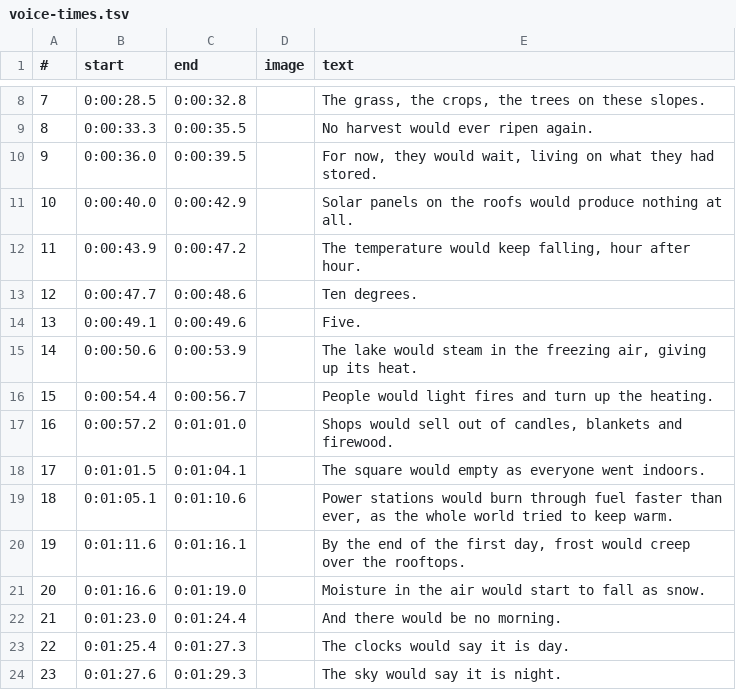
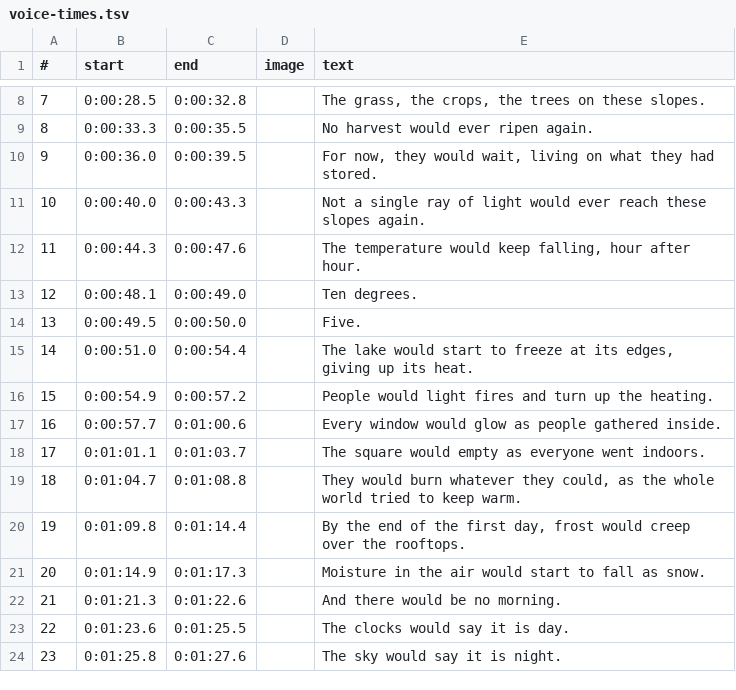
Before and after one commit to wgnghr44bg-coder/vox-lux, a TSV file: whatif-demo/topics/sun-out-2-village/voice-times.tsv, drawn as a sheet; only a part is shown, gaps mark what is left out; the diff covers the shown part only.

```diff
--- a/whatif-demo/topics/sun-out-2-village/voice-times.tsv
+++ b/whatif-demo/topics/sun-out-2-village/voice-times.tsv
@@ -10,15 +10,15 @@
 9	0:00:36.0	0:00:39.5		For now, they would wait, living on what they had stored.
-10	0:00:40.0	0:00:42.9		Solar panels on the roofs would produce nothing at all.
-11	0:00:43.9	0:00:47.2		The temperature would keep falling, hour after hour.
-12	0:00:47.7	0:00:48.6		Ten degrees.
-13	0:00:49.1	0:00:49.6		Five.
-14	0:00:50.6	0:00:53.9		The lake would steam in the freezing air, giving up its heat.
-15	0:00:54.4	0:00:56.7		People would light fires and turn up the heating.
-16	0:00:57.2	0:01:01.0		Shops would sell out of candles, blankets and firewood.
-17	0:01:01.5	0:01:04.1		The square would empty as everyone went indoors.
-18	0:01:05.1	0:01:10.6		Power stations would burn through fuel faster than ever, as the whole world tried to keep warm.
-19	0:01:11.6	0:01:16.1		By the end of the first day, frost would creep over the rooftops.
-20	0:01:16.6	0:01:19.0		Moisture in the air would start to fall as snow.
-21	0:01:23.0	0:01:24.4		And there would be no morning.
-22	0:01:25.4	0:01:27.3		The clocks would say it is day.
-23	0:01:27.6	0:01:29.3		The sky would say it is night.
+10	0:00:40.0	0:00:43.3		Not a single ray of light would ever reach these slopes again.
+11	0:00:44.3	0:00:47.6		The temperature would keep falling, hour after hour.
+12	0:00:48.1	0:00:49.0		Ten degrees.
+13	0:00:49.5	0:00:50.0		Five.
+14	0:00:51.0	0:00:54.4		The lake would start to freeze at its edges, giving up its heat.
+15	0:00:54.9	0:00:57.2		People would light fires and turn up the heating.
+16	0:00:57.7	0:01:00.6		Every window would glow as people gathered inside.
+17	0:01:01.1	0:01:03.7		The square would empty as everyone went indoors.
+18	0:01:04.7	0:01:08.8		They would burn whatever they could, as the whole world tried to keep warm.
+19	0:01:09.8	0:01:14.4		By the end of the first day, frost would creep over the rooftops.
+20	0:01:14.9	0:01:17.3		Moisture in the air would start to fall as snow.
+21	0:01:21.3	0:01:22.6		And there would be no morning.
+22	0:01:23.6	0:01:25.5		The clocks would say it is day.
+23	0:01:25.8	0:01:27.6		The sky would say it is night.
```
Also changed, not shown: 5 edited cells elsewhere in this file, whatif-demo/topics/sun-out-3-city/voice-times.tsv, whatif-demo/topics/sun-out-4-coast/voice-times.tsv, 15 other files.
